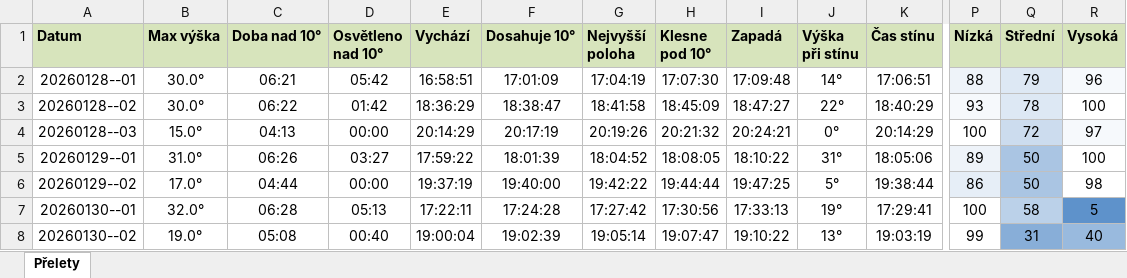
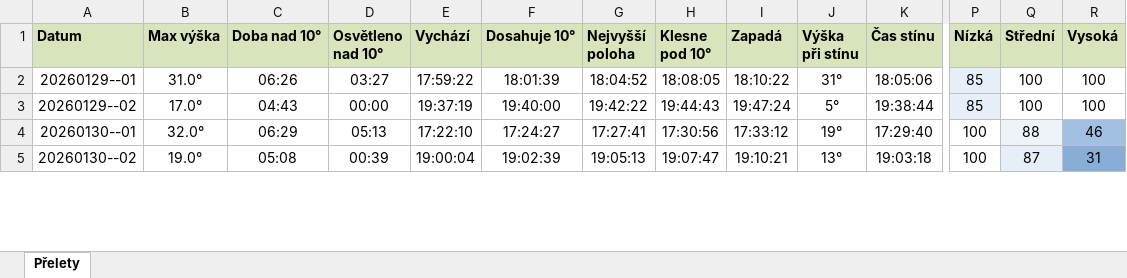
Before and after one commit to LASAR-DoSpace/LASARsat-Transit-Table, an Excel workbook: Prelety.xlsx, sheet Přelety, drawn as a sheet; only a part is shown, gaps mark what is left out; values as stored, in another font and other column widths than the file's, no borders; conditional formats not drawn; removed rows and columns are numbered as before the commit, all else as after; rows hold the shown columns only; the diff covers the shown part only; the diff names each change by its address in the sheet, - before the commit and + after, or states it on an @@ line.

```diff
--- a/Prelety.xlsx (sheet Přelety)
+++ b/Prelety.xlsx (sheet Přelety)
-row 2: 20260128--01 | 30.0° | 06:21 | 05:42 | 16:58:51 | 17:01:09 | 17:04:19 | 17:07:30 | 17:09:48 | 14° | 17:06:51 | 88 | 79 | 96
-row 3: 20260128--02 | 30.0° | 06:22 | 01:42 | 18:36:29 | 18:38:47 | 18:41:58 | 18:45:09 | 18:47:27 | 22° | 18:40:29 | 93 | 78 | 100
-row 4: 20260128--03 | 15.0° | 04:13 | 00:00 | 20:14:29 | 20:17:19 | 20:19:26 | 20:21:32 | 20:24:21 | 0° | 20:14:29 | 100 | 72 | 97
-P2 (Nízká): 89
+P2 (Nízká): 85
-Q2:Q3 (Střední): 50
+Q2:Q3 (Střední): 100
-Q2:Q3 fill: #AAC5E3
+Q2:Q3 fill: none
-C3 (Doba nad 10°): 04:44
+C3 (Doba nad 10°): 04:43
-H3 (Klesne pod 10°): 19:44:44
+H3 (Klesne pod 10°): 19:44:43
-I3 (Zapadá): 19:47:25
+I3 (Zapadá): 19:47:24
-P3 (Nízká): 86
+P3 (Nízká): 85
-R3 (Vysoká): 98
+R3 (Vysoká): 100
-C4 (Doba nad 10°): 06:28
+C4 (Doba nad 10°): 06:29
-E4 (Vychází): 17:22:11
+E4 (Vychází): 17:22:10
-F4 (Dosahuje 10°): 17:24:28
+F4 (Dosahuje 10°): 17:24:27
-G4 (Nejvyšší poloha): 17:27:42
+G4 (Nejvyšší poloha): 17:27:41
-I4 (Zapadá): 17:33:13
+I4 (Zapadá): 17:33:12
-K4 (Čas stínu): 17:29:41
+K4 (Čas stínu): 17:29:40
-Q4 (Střední): 58
+Q4 (Střední): 88
-Q4 fill: #BBD1E9
+Q4 fill: #EEF3F9
-R4 (Vysoká): 5
+R4 (Vysoká): 46
-R4 fill: #5E92CB
+R4 fill: #A2C0E1
-D5 (Osvětleno nad 10°): 00:40
+D5 (Osvětleno nad 10°): 00:39
-G5 (Nejvyšší poloha): 19:05:14
+G5 (Nejvyšší poloha): 19:05:13
-I5 (Zapadá): 19:10:22
+I5 (Zapadá): 19:10:21
-K5 (Čas stínu): 19:03:19
+K5 (Čas stínu): 19:03:18
-P5 (Nízká): 99
+P5 (Nízká): 100
-Q5 (Střední): 31
+Q5 (Střední): 87
-Q5 fill: #88AED8
+Q5 fill: #E6EEF7
-R5 (Vysoká): 40
+R5 (Vysoká): 31
```
Also changed, not shown: 1 added row, 51 edited cells and cell formats elsewhere in this sheet.
